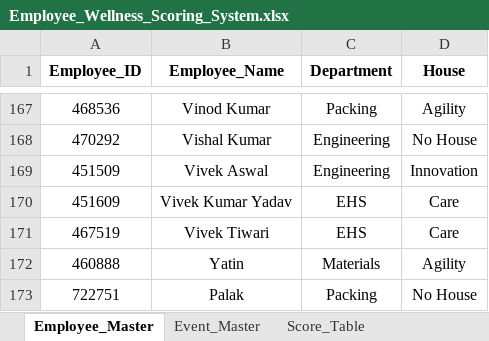
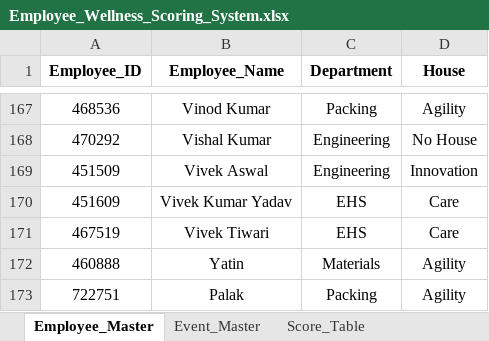
Before and after one commit to Rajji212/wellness-dashboard, an Excel workbook: Employee_Wellness_Scoring_System.xlsx, sheet Employee_Master, drawn as a sheet; only a part is shown, gaps mark what is left out; values as stored, in another font and other column widths than the file's, no borders; conditional formats not drawn; the diff names each change by its address in the sheet, - before the commit and + after, or states it on an @@ line.

```diff
--- a/Employee_Wellness_Scoring_System.xlsx (sheet Employee_Master)
+++ b/Employee_Wellness_Scoring_System.xlsx (sheet Employee_Master)
-D173 (House): No House
+D173 (House): Agility
```
Also changed, not shown: sheet Participation_Entry, sheet Leaderboard, sheet Schedule.
